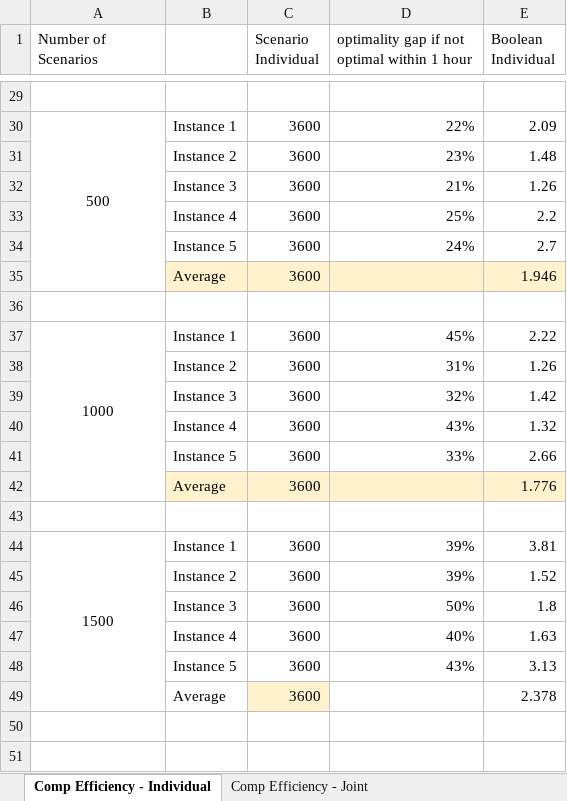
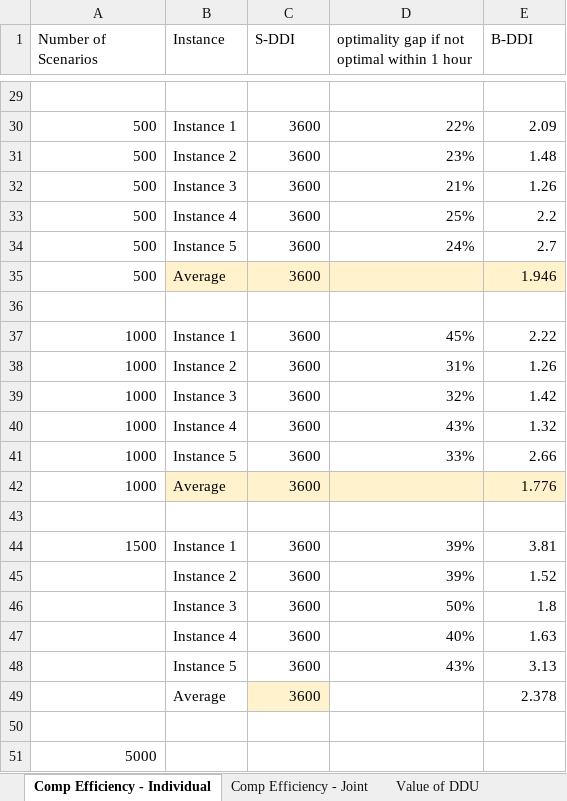
Before and after one commit to wenbo5565/mps_ddu, an Excel workbook: result/result_for_reporting.xlsx, sheet Comp Efficiency - Individual, drawn as a sheet; only a part is shown, gaps mark what is left out; values as stored, in another font and other column widths than the file's, no borders; removed rows and columns are numbered as before the commit, all else as after; the diff covers the shown part only; the diff names each change by its address in the sheet, - before the commit and + after, or states it on an @@ line.

```diff
--- a/result/result_for_reporting.xlsx (sheet Comp Efficiency - Individual)
+++ b/result/result_for_reporting.xlsx (sheet Comp Efficiency - Individual)
+sheet tab: Value of DDU
-B1: (empty)
+B1: Instance
-C1: Scenario Individual
+C1: S-DDI
-E1: Boolean Individual
+E1: B-DDI
-A30 alignment: center
+A30 alignment: right
-A30:A35 merged
-A31:A35 (Number of Scenarios): (empty)
+A31:A35 (Number of Scenarios): 500
-A37 alignment: center
+A37 alignment: right
-A37:A42 merged
-A38:A42 (Number of Scenarios): (empty)
+A38:A42 (Number of Scenarios): 1000
-A44 alignment: center
+A44 alignment: right
-A44:A49 merged
+row 50: (empty)
+row 51: 5000
```
Also changed, not shown: 20 edited cells, cell formats and merged cells elsewhere in this sheet, sheet Comp Efficiency - Joint, other sheet tabs.
